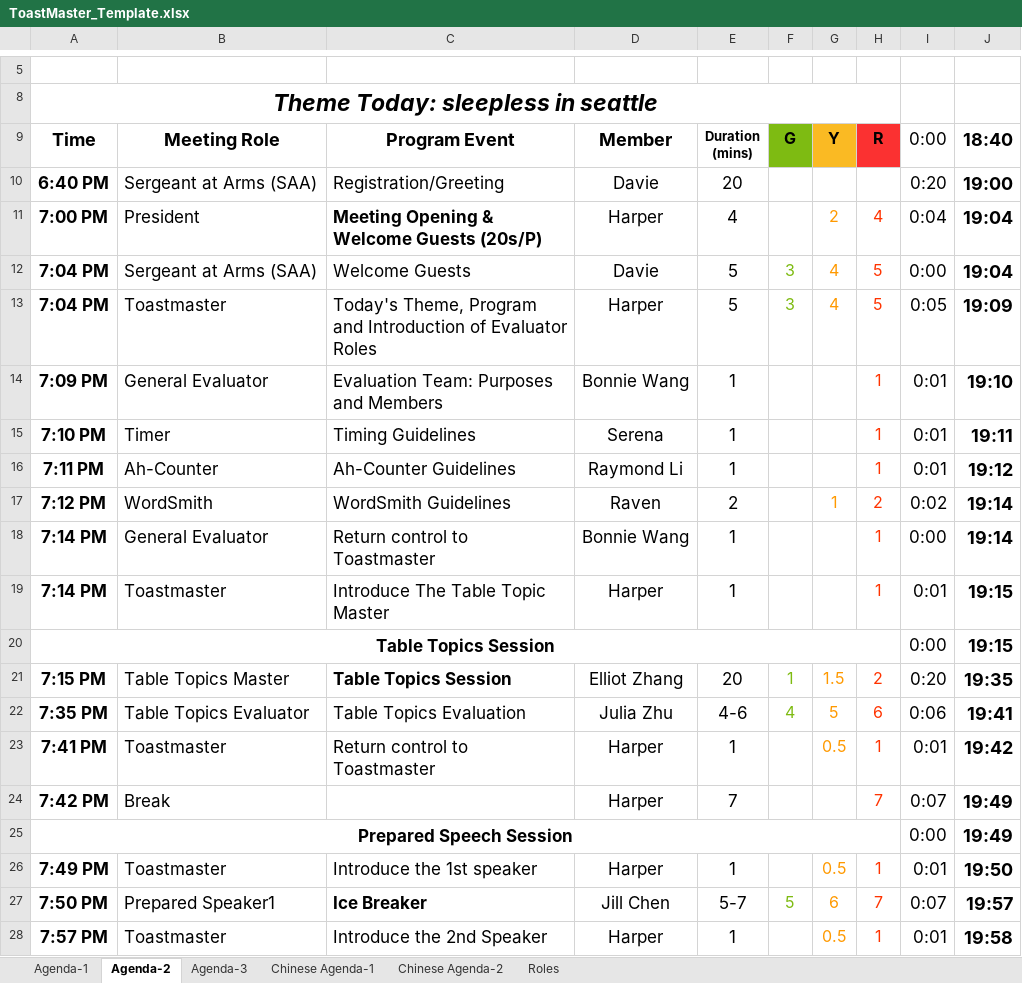
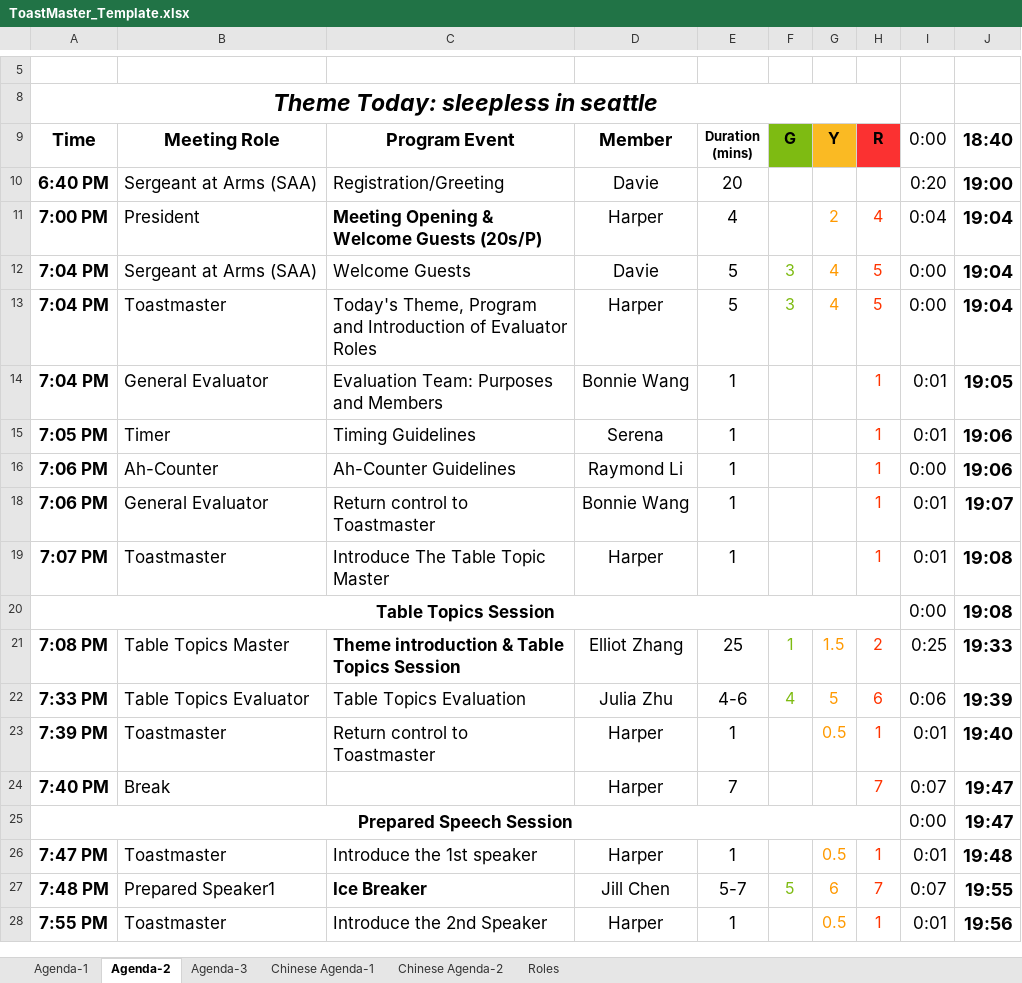
Before and after one commit to elliotzh/ms-toastmaster, an Excel workbook: agenda_generator/templates/ToastMaster_Template.xlsx, sheet Agenda-2, drawn as a sheet; only a part is shown, gaps mark what is left out; values as stored, in another font and other column widths than the file's, no borders; the diff covers the shown part only; the diff names each change by its address in the sheet, - before the commit and + after, or states it on an @@ line.

Commit message:
Update ToastMaster_Template.xlsx (#25)
* Update ToastMaster_Template.xlsx

* Update meeting.txt

* Update agenda.xlsx

Co-authored-by: msasg <msasg@microsoft.com>

```diff
--- a/agenda_generator/templates/ToastMaster_Template.xlsx (sheet Agenda-2)
+++ b/agenda_generator/templates/ToastMaster_Template.xlsx (sheet Agenda-2)
-I13 (0:00): 0:05
+I13 (0:00): 0:00
-J13 (18:40): 19:09
+J13 (18:40): 19:04
-A14 (Time): 7:09 PM
+A14 (Time): 7:04 PM
-J14 (18:40): 19:10
+J14 (18:40): 19:05
-A15 (Time): 7:10 PM
+A15 (Time): 7:05 PM
-J15 (18:40): 19:11
+J15 (18:40): 19:06
-A16 (Time): 7:11 PM
+A16 (Time): 7:06 PM
-I16 (0:00): 0:01
+I16 (0:00): 0:00
-J16 (18:40): 19:12
+J16 (18:40): 19:06
-row 17: 7:12 PM | WordSmith | WordSmith Guidelines | Raven | 2 |  | 1 | 2 | 0:02 | 19:14
-A18 (Time): 7:14 PM
+A18 (Time): 7:06 PM
-I18 (0:00): 0:00
+I18 (0:00): 0:01
-J18 (18:40): 19:14
+J18 (18:40): 19:07
-A19 (Time): 7:14 PM
+A19 (Time): 7:07 PM
-J19:J20 (18:40): 19:15
+J19:J20 (18:40): 19:08
-A21 (Time): 7:15 PM
+A21 (Time): 7:08 PM
-C21 (Program Event): Table Topics Session
+C21 (Program Event): Theme introduction & Table Topics Session
-E21 (Duration (mins)): 20
+E21 (Duration (mins)): 25
-I21 (0:00): 0:20
+I21 (0:00): 0:25
-J21 (18:40): 19:35
+J21 (18:40): 19:33
-A22 (Time): 7:35 PM
+A22 (Time): 7:33 PM
-J22 (18:40): 19:41
+J22 (18:40): 19:39
-A23 (Time): 7:41 PM
+A23 (Time): 7:39 PM
-J23 (18:40): 19:42
+J23 (18:40): 19:40
-A24 (Time): 7:42 PM
+A24 (Time): 7:40 PM
-J24:J25 (18:40): 19:49
+J24:J25 (18:40): 19:47
-A26 (Time): 7:49 PM
+A26 (Time): 7:47 PM
-J26 (18:40): 19:50
+J26 (18:40): 19:48
-A27 (Time): 7:50 PM
+A27 (Time): 7:48 PM
-J27 (18:40): 19:57
+J27 (18:40): 19:55
-A28 (Time): 7:57 PM
+A28 (Time): 7:55 PM
-J28 (18:40): 19:58
+J28 (18:40): 19:56
```
Also changed, not shown: 1 removed row and 24 edited cells elsewhere in this sheet, sheet Agenda-1, hidden cells, agenda_generator/output/agenda.xlsx, 1 other file.
